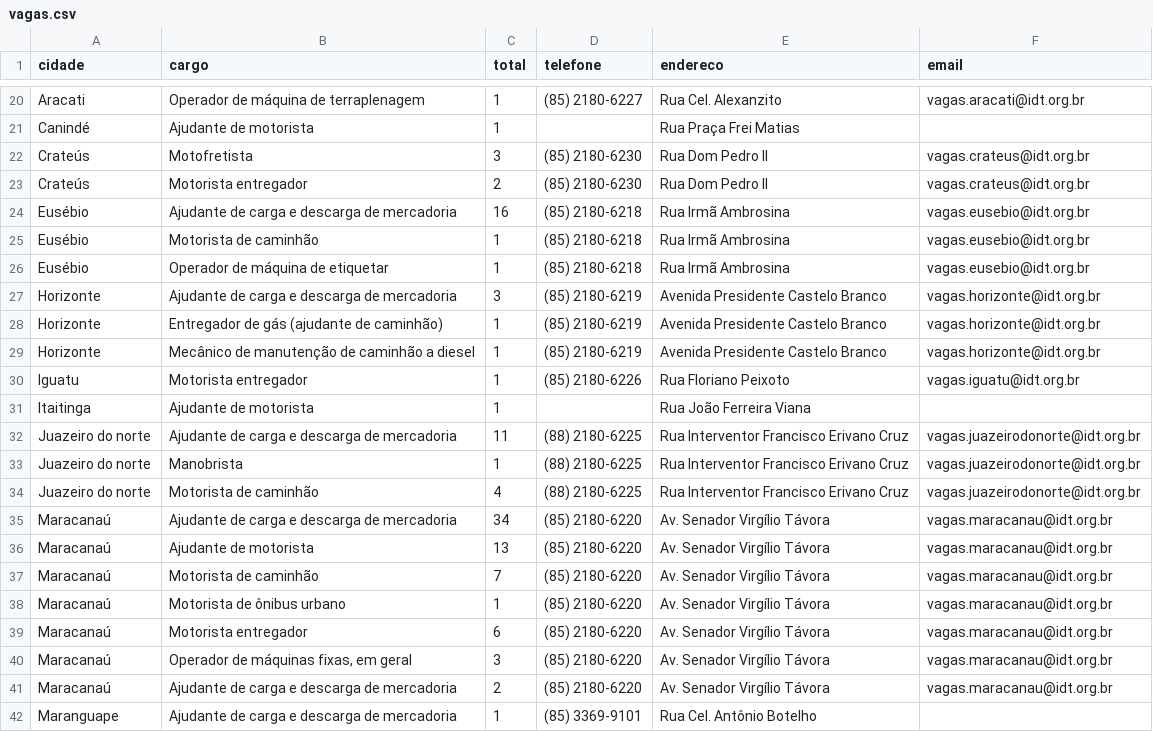
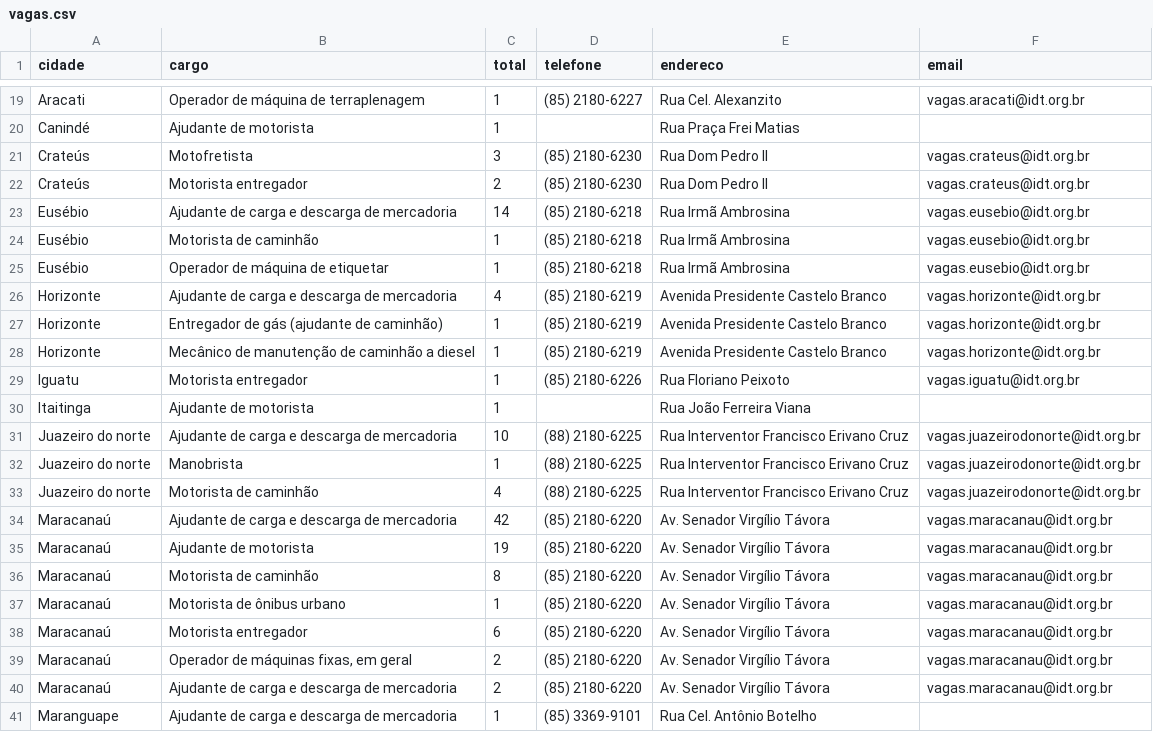
Before and after one commit to jfilhoempresarial-ops/tralienigena, a CSV file: vagas.csv, drawn as a sheet; only a part is shown, gaps mark what is left out; the diff covers the shown part only.

```diff
--- a/vagas.csv
+++ b/vagas.csv
@@ -23,6 +22,6 @@ Crateús,Motofretista,3,(85) 2180-6230,Rua Dom Pedro II,vagas.crateus@idt.org.br
 Crateús,Motorista entregador,2,(85) 2180-6230,Rua Dom Pedro II,vagas.crateus@idt.org.br
-Eusébio,Ajudante de carga e descarga de mercadoria,16,(85) 2180-6218,Rua Irmã Ambrosina,vagas.eusebio@idt.org.br
+Eusébio,Ajudante de carga e descarga de mercadoria,14,(85) 2180-6218,Rua Irmã Ambrosina,vagas.eusebio@idt.org.br
 Eusébio,Motorista de caminhão,1,(85) 2180-6218,Rua Irmã Ambrosina,vagas.eusebio@idt.org.br
 Eusébio,Operador de máquina de etiquetar,1,(85) 2180-6218,Rua Irmã Ambrosina,vagas.eusebio@idt.org.br
-Horizonte,Ajudante de carga e descarga de mercadoria,3,(85) 2180-6219,Avenida Presidente Castelo Branco,vagas.horizonte@idt.org.br
+Horizonte,Ajudante de carga e descarga de mercadoria,4,(85) 2180-6219,Avenida Presidente Castelo Branco,vagas.horizonte@idt.org.br
 Horizonte,Entregador de gás (ajudante de caminhão),1,(85) 2180-6219,Avenida Presidente Castelo Branco,vagas.horizonte@idt.org.br
@@ -31,11 +30,11 @@ Iguatu,Motorista entregador,1,(85) 2180-6226,Rua Floriano Peixoto,vagas.iguatu@i
 Itaitinga,Ajudante de motorista,1,,Rua João Ferreira Viana,
-Juazeiro do norte,Ajudante de carga e descarga de mercadoria,11,(88) 2180-6225,Rua Interventor Francisco Erivano Cruz,vagas.juazeirodonorte@idt.org.br
+Juazeiro do norte,Ajudante de carga e descarga de mercadoria,10,(88) 2180-6225,Rua Interventor Francisco Erivano Cruz,vagas.juazeirodonorte@idt.org.br
 Juazeiro do norte,Manobrista,1,(88) 2180-6225,Rua Interventor Francisco Erivano Cruz,vagas.juazeirodonorte@idt.org.br
 Juazeiro do norte,Motorista de caminhão,4,(88) 2180-6225,Rua Interventor Francisco Erivano Cruz,vagas.juazeirodonorte@idt.org.br
-Maracanaú,Ajudante de carga e descarga de mercadoria,34,(85) 2180-6220,Av. Senador Virgílio Távora,vagas.maracanau@idt.org.br
-Maracanaú,Ajudante de motorista,13,(85) 2180-6220,Av. Senador Virgílio Távora,vagas.maracanau@idt.org.br
-Maracanaú,Motorista de caminhão,7,(85) 2180-6220,Av. Senador Virgílio Távora,vagas.maracanau@idt.org.br
+Maracanaú,Ajudante de carga e descarga de mercadoria,42,(85) 2180-6220,Av. Senador Virgílio Távora,vagas.maracanau@idt.org.br
+Maracanaú,Ajudante de motorista,19,(85) 2180-6220,Av. Senador Virgílio Távora,vagas.maracanau@idt.org.br
+Maracanaú,Motorista de caminhão,8,(85) 2180-6220,Av. Senador Virgílio Távora,vagas.maracanau@idt.org.br
 Maracanaú,Motorista de ônibus urbano,1,(85) 2180-6220,Av. Senador Virgílio Távora,vagas.maracanau@idt.org.br
 Maracanaú,Motorista entregador,6,(85) 2180-6220,Av. Senador Virgílio Távora,vagas.maracanau@idt.org.br
-Maracanaú,"Operador de máquinas fixas, em geral",3,(85) 2180-6220,Av. Senador Virgílio Távora,vagas.maracanau@idt.org.br
+Maracanaú,"Operador de máquinas fixas, em geral",2,(85) 2180-6220,Av. Senador Virgílio Távora,vagas.maracanau@idt.org.br
 Maracanaú,Ajudante de carga e descarga de mercadoria,2,(85) 2180-6220,Av. Senador Virgílio Távora,vagas.maracanau@idt.org.br
```
Also changed, not shown: 4 added rows, 3 removed rows and 6 edited cells elsewhere in this file.
